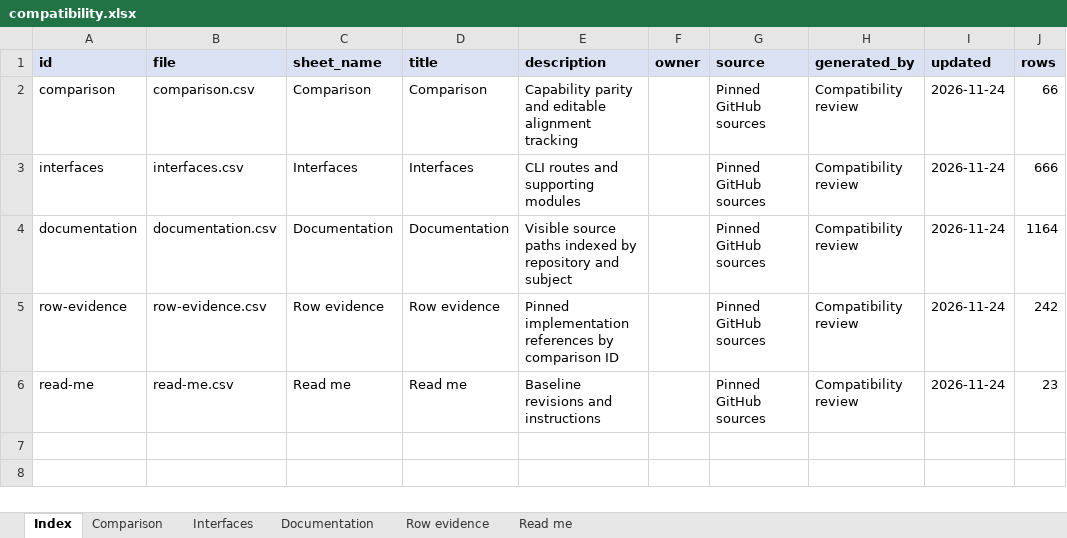
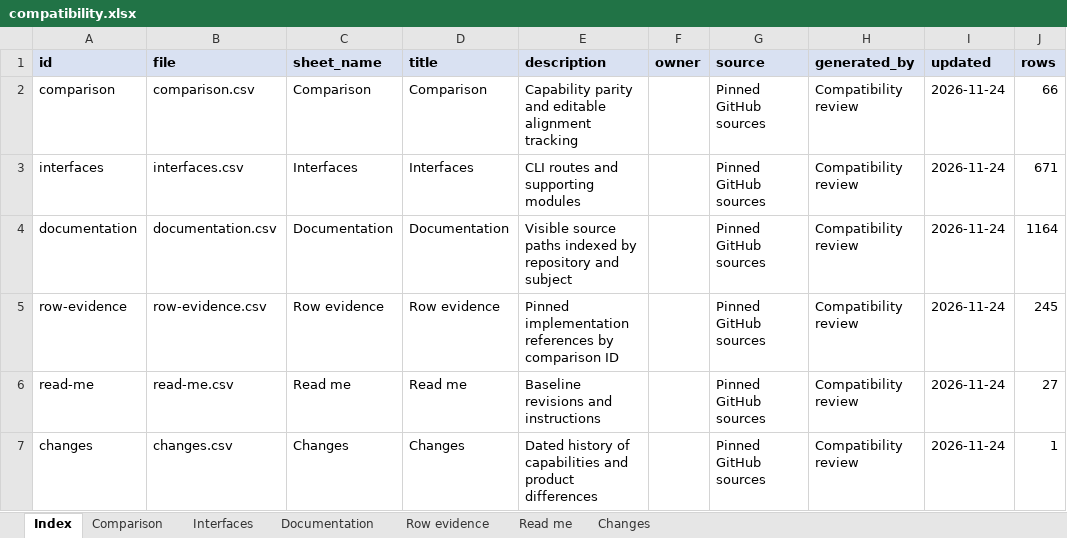
Before and after one commit to babbworks/ww-standard, an Excel workbook: reference/compatibility/compatibility.xlsx, sheet Index, drawn as a sheet; values as stored, in another font and other column widths than the file's, no borders; the diff names each change by its address in the sheet, - before the commit and + after, or states it on an @@ line.

Commit message:
docs(compatibility): track product divergence and verify WebWarrior search

```diff
--- a/reference/compatibility/compatibility.xlsx (sheet Index)
+++ b/reference/compatibility/compatibility.xlsx (sheet Index)
+sheet tab: Changes
-J3 (rows): 666
+J3 (rows): 671
-J5 (rows): 242
+J5 (rows): 245
-J6 (rows): 23
+J6 (rows): 27
+row 7: changes | changes.csv | Changes | Changes | Dated history of capabilities and product differences |  | Pinned GitHub sources | Compatibility review | 2026-11-24 | 1
```
Also changed, not shown: sheet Interfaces, sheet Row evidence, sheet Comparison, sheet Read me, 7 other files.
